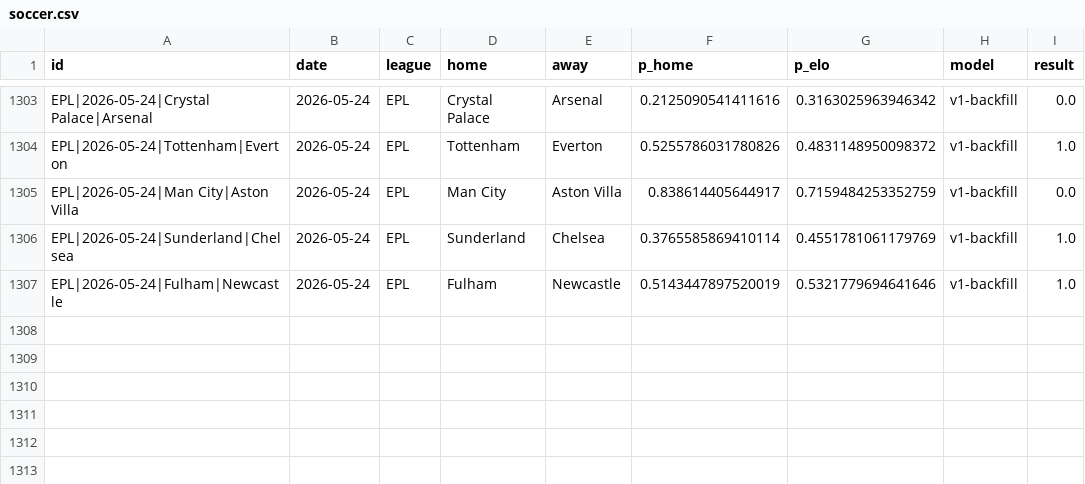
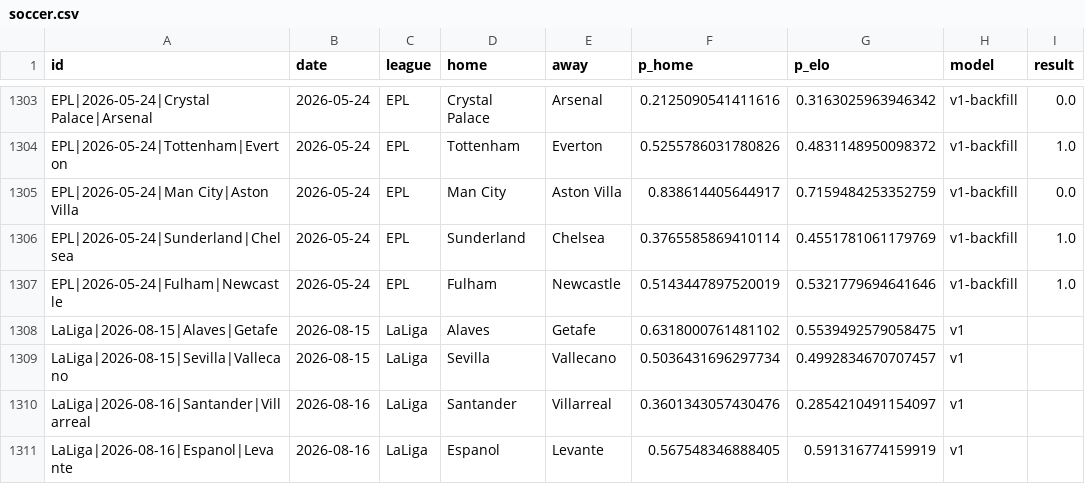
Before and after one commit to azcal/forecasting-lab, a CSV file: data/soccer.csv, drawn as a sheet; only a part is shown, gaps mark what is left out.

```diff
--- a/data/soccer.csv
+++ b/data/soccer.csv
@@ -1307 +1307,5 @@ EPL|2026-05-24|Sunderland|Chelsea,2026-05-24,EPL,Sunderland,Chelsea,0.3765585869
 EPL|2026-05-24|Fulham|Newcastle,2026-05-24,EPL,Fulham,Newcastle,0.5143447897520019,0.5321779694641646,v1-backfill,1.0
+LaLiga|2026-08-15|Alaves|Getafe,2026-08-15,LaLiga,Alaves,Getafe,0.6318000761481102,0.5539492579058475,v1,
+LaLiga|2026-08-15|Sevilla|Vallecano,2026-08-15,LaLiga,Sevilla,Vallecano,0.5036431696297734,0.4992834670707457,v1,
+LaLiga|2026-08-16|Santander|Villarreal,2026-08-16,LaLiga,Santander,Villarreal,0.3601343057430476,0.2854210491154097,v1,
+LaLiga|2026-08-16|Espanol|Levante,2026-08-16,LaLiga,Espanol,Levante,0.567548346888405,0.591316774159919,v1,
```
Also changed, not shown: data/soccer_americas.csv, data/wnba.csv, 1 other file.
